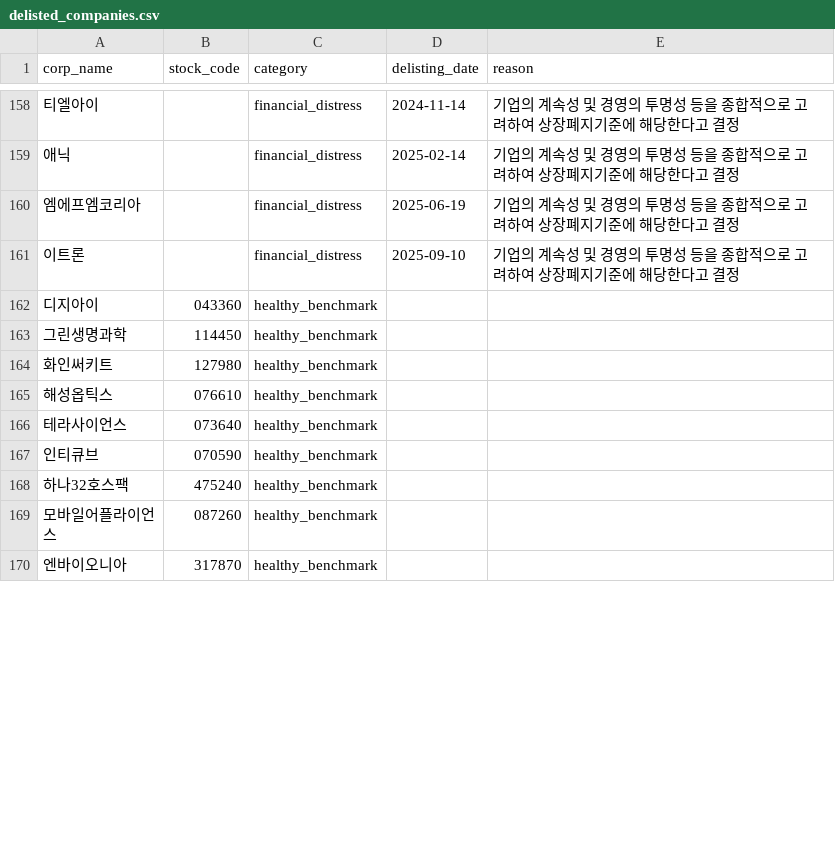
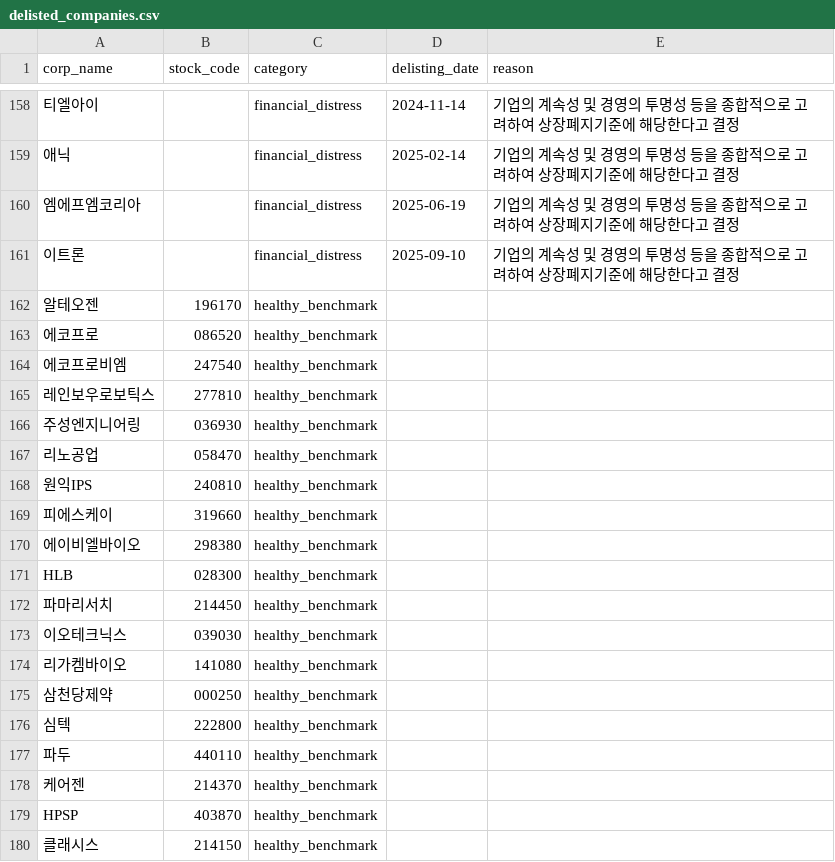
Before and after one commit to dnwlsahs1016-ux/corporate-health-check, a CSV file: backend/data/delisted_companies.csv, drawn as a sheet; only a part is shown, gaps mark what is left out; the shorter side is filled out with more unchanged rows; the diff covers the shown part only; the diff names each change by its address in the sheet, - before the commit and + after, or states it on an @@ line.

```diff
--- a/backend/data/delisted_companies.csv
+++ b/backend/data/delisted_companies.csv
+row 162: 알테오젠 | 196170 | healthy_benchmark
+row 163: 에코프로 | 086520 | healthy_benchmark
+row 164: 에코프로비엠 | 247540 | healthy_benchmark
+row 165: 레인보우로보틱스 | 277810 | healthy_benchmark
@@ row 654 moved to row 166: 주성엔지니어링 @@
+row 167: 리노공업 | 058470 | healthy_benchmark
+row 168: 원익IPS | 240810 | healthy_benchmark
+row 169: 피에스케이 | 319660 | healthy_benchmark
+row 170: 에이비엘바이오 | 298380 | healthy_benchmark
+row 171: HLB | 028300 | healthy_benchmark
+row 172: 파마리서치 | 214450 | healthy_benchmark
+row 173: 이오테크닉스 | 039030 | healthy_benchmark
+row 174: 리가켐바이오 | 141080 | healthy_benchmark
+row 175: 삼천당제약 | 000250 | healthy_benchmark
+row 176: 심텍 | 222800 | healthy_benchmark
+row 177: 파두 | 440110 | healthy_benchmark
+row 178: 케어젠 | 214370 | healthy_benchmark
+row 179: HPSP | 403870 | healthy_benchmark
+row 180: 클래시스 | 214150 | healthy_benchmark
```
Also changed, not shown: 30 added rows and 11 moved rows elsewhere in this file, 8 other files.
